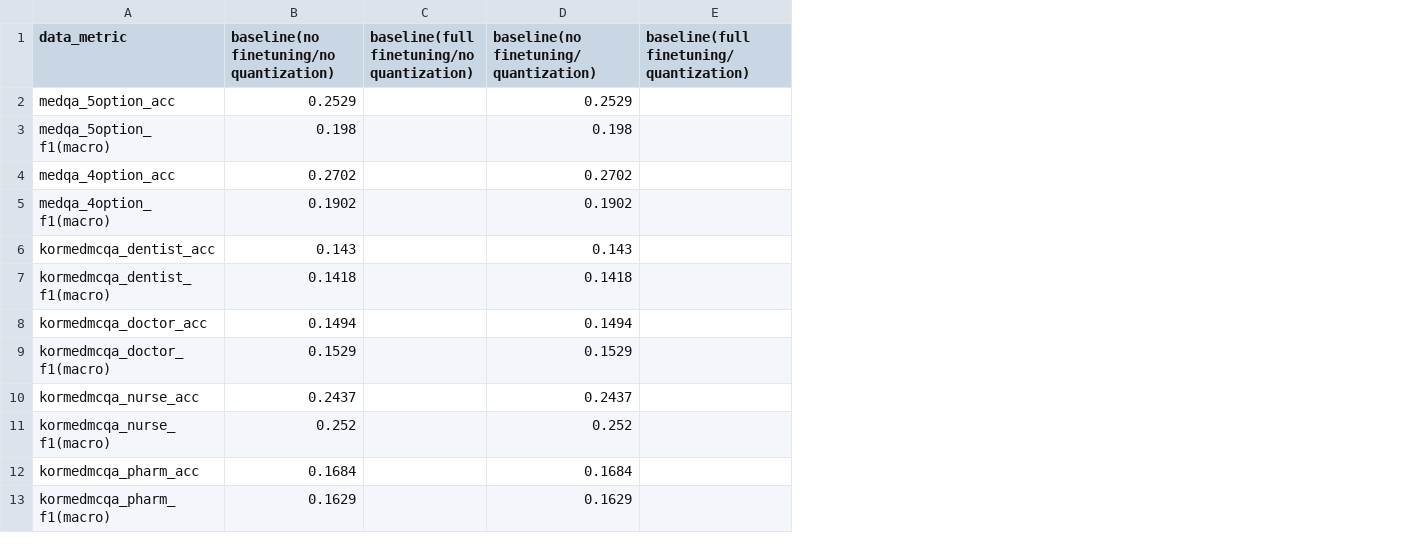
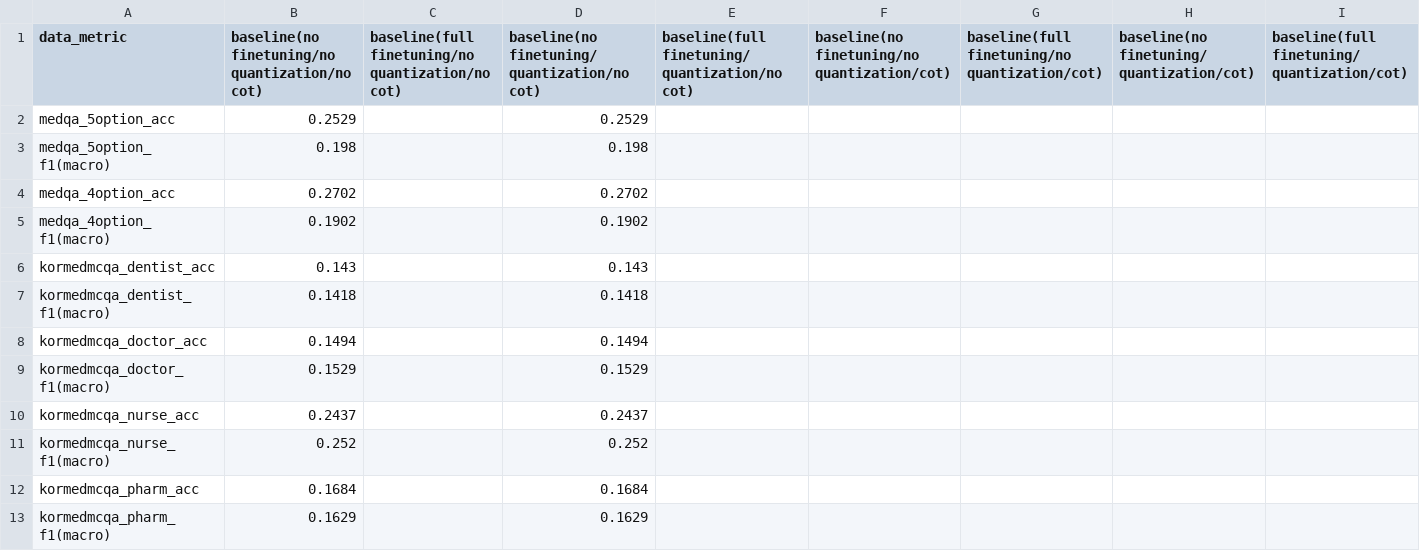
Before and after one commit to Jung-YongHan/sLLM, a CSV file: result_csv/HyperCLOVAX-SEED-Text-Instruct-1.5B.csv, drawn as a sheet; only a part is shown; removed rows and columns are numbered as before the commit, all else as after; the diff names each change by its address in the sheet, - before the commit and + after, or states it on an @@ line.

```diff
--- a/result_csv/HyperCLOVAX-SEED-Text-Instruct-1.5B.csv
+++ b/result_csv/HyperCLOVAX-SEED-Text-Instruct-1.5B.csv
-column C, row 1: baseline(full finetuning/no quantization)
+column C, row 1: baseline(full finetuning/no quantization/no cot)
-column E, row 1: baseline(full finetuning/quantization)
+column E, row 1: baseline(full finetuning/quantization/no cot)
+column F, row 1: baseline(no finetuning/no quantization/cot)
+column G, row 1: baseline(full finetuning/no quantization/cot)
+column H, row 1: baseline(no finetuning/quantization/cot)
+column I, row 1: baseline(full finetuning/quantization/cot)
-B1: baseline(no finetuning/no quantization)
+B1: baseline(no finetuning/no quantization/no cot)
-D1: baseline(no finetuning/quantization)
+D1: baseline(no finetuning/quantization/no cot)
```
Also changed, not shown: result_csv/Llama-3.2-1B-Instruct.csv, result_csv/Qwen2.5-1.5B-Instruct.csv, 15 other files.
